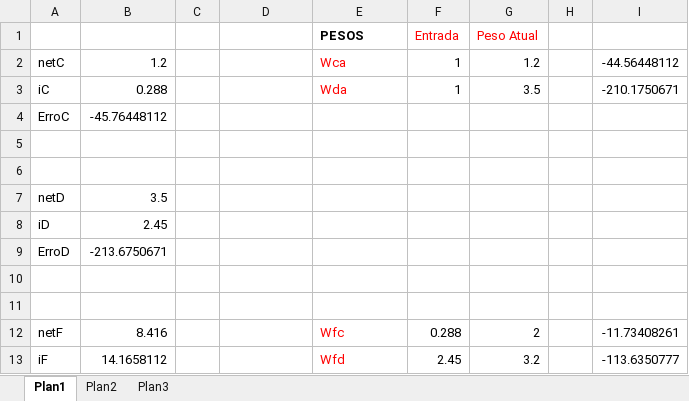
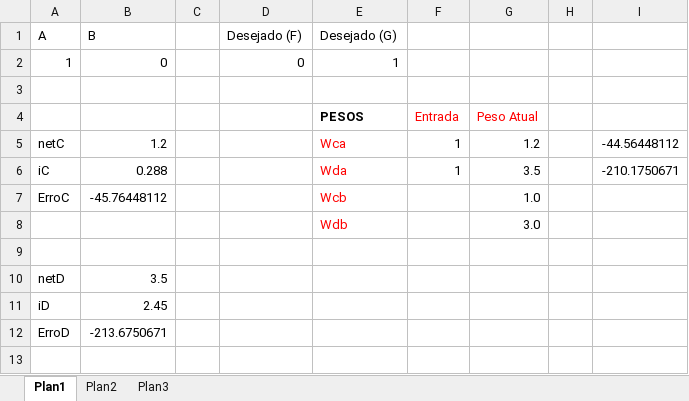
Before and after one commit to elvitin/mlp-app, an Excel workbook: docs/gabarito.xlsx, sheet Plan1, drawn as a sheet; only a part is shown; the shorter side is filled out with more unchanged rows; values as stored, in another font and other column widths than the file's, no borders; addresses are those after the commit; the diff names each change by its address in the sheet, - before the commit and + after, or states it on an @@ line.

```diff
--- a/docs/gabarito.xlsx (sheet Plan1)
+++ b/docs/gabarito.xlsx (sheet Plan1)
+row 1: A | B |  | Desejado (F) | Desejado (G)
+row 2: 1 | 0 |  | 0 | 1
+row 3: (empty)
-E7: (empty)
+E7: Wcb
-G7: (empty)
+G7: 1.0
-row 8: (empty)
+row 8:  |  |  |  | Wdb |  | 3.0
```
Also changed, not shown: formulas that keep their value, 10 other files.
